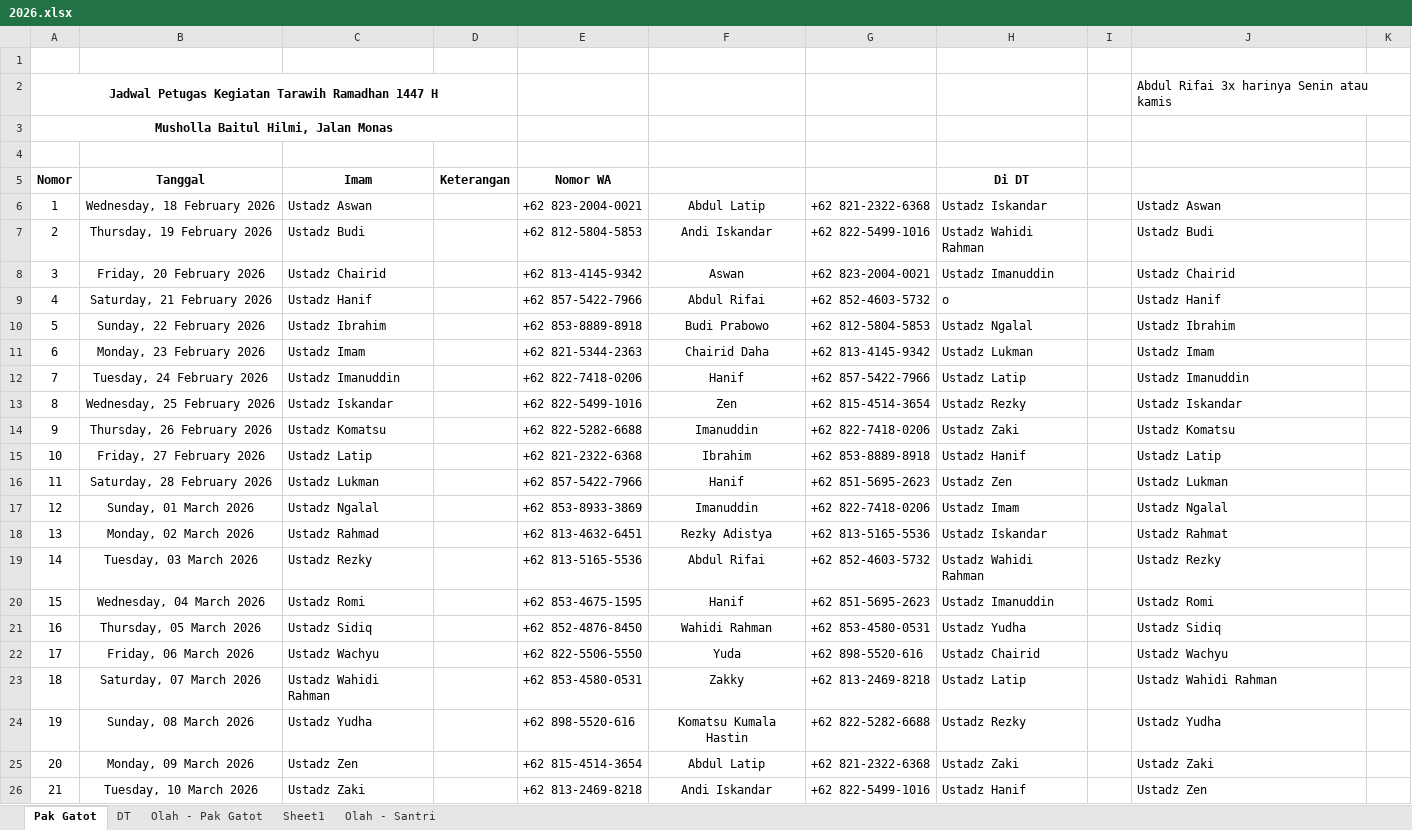
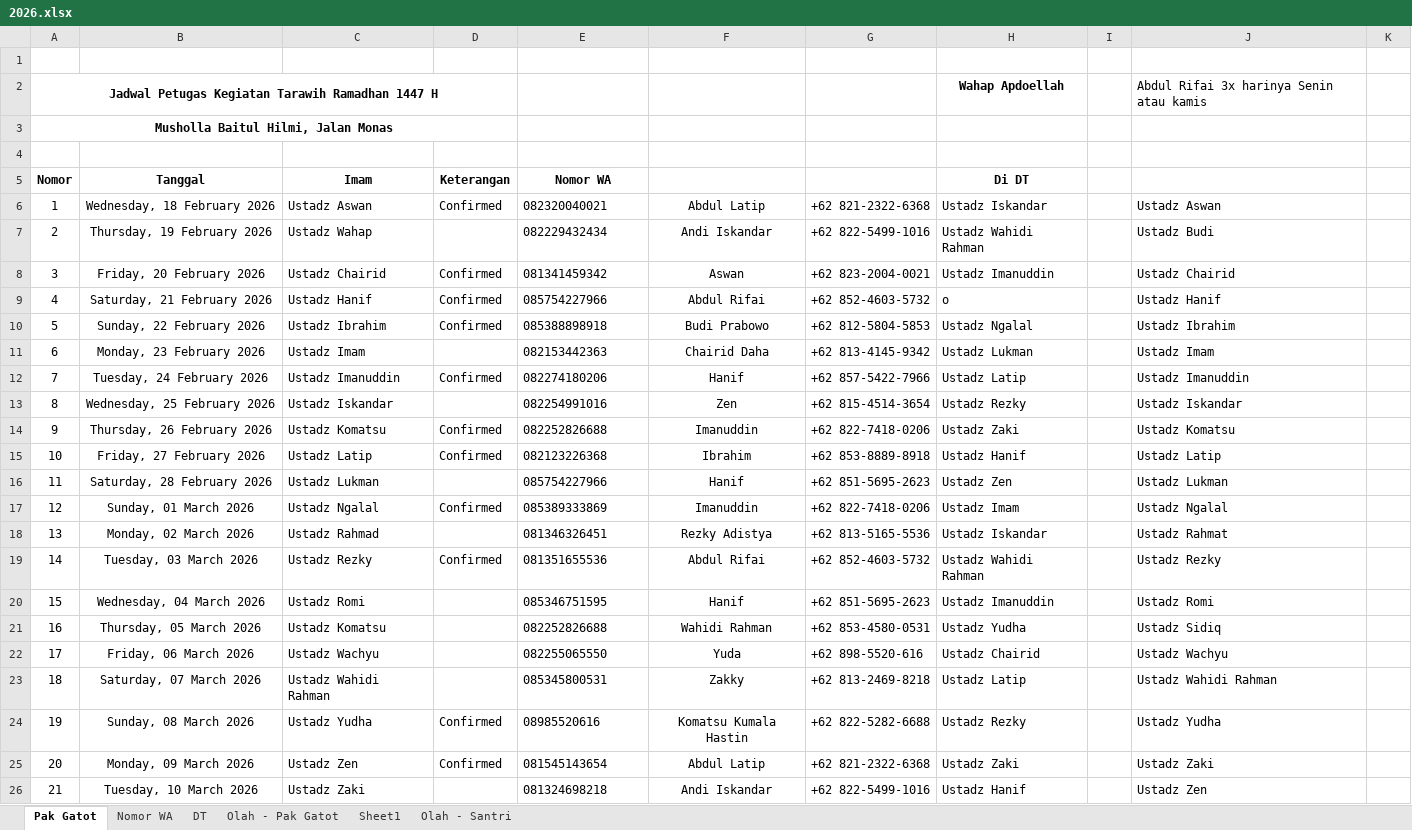
Before and after one commit to mzaini30/jadwal-imam-tarawih, an Excel workbook: 2026.xlsx, sheet Pak Gatot, drawn as a sheet; only a part is shown; values as stored, in another font and other column widths than the file's, no borders; charts and pictures and conditional formats and table styles not drawn; the diff covers the shown part only; the diff names each change by its address in the sheet, - before the commit and + after, or states it on an @@ line.

Commit message:
Sudah kabarin semua

```diff
--- a/2026.xlsx (sheet Pak Gatot)
+++ b/2026.xlsx (sheet Pak Gatot)
+sheet tab: Nomor WA
-H2 (Di DT): (empty)
+H2 (Di DT): Wahap Apdoellah
-D6 (Keterangan): (empty)
+D6 (Keterangan): Confirmed
-E6 (Nomor WA): +62 823-2004-0021
+E6 (Nomor WA): 082320040021
-C7 (Imam): Ustadz Budi
+C7 (Imam): Ustadz Wahap
-E7 (Nomor WA): +62 812-5804-5853
+E7 (Nomor WA): 082229432434
-D8:D10 (Keterangan): (empty)
+D8:D10 (Keterangan): Confirmed
-E8 (Nomor WA): +62 813-4145-9342
+E8 (Nomor WA): 081341459342
-E9 (Nomor WA): +62 857-5422-7966
+E9 (Nomor WA): 085754227966
-E10 (Nomor WA): +62 853-8889-8918
+E10 (Nomor WA): 085388898918
-E11 (Nomor WA): +62 821-5344-2363
+E11 (Nomor WA): 082153442363
-D12 (Keterangan): (empty)
+D12 (Keterangan): Confirmed
-E12 (Nomor WA): +62 822-7418-0206
+E12 (Nomor WA): 082274180206
-E13 (Nomor WA): +62 822-5499-1016
+E13 (Nomor WA): 082254991016
-D14:D15 (Keterangan): (empty)
+D14:D15 (Keterangan): Confirmed
-E14 (Nomor WA): +62 822-5282-6688
+E14 (Nomor WA): 082252826688
-E15 (Nomor WA): +62 821-2322-6368
+E15 (Nomor WA): 082123226368
-E16 (Nomor WA): +62 857-5422-7966
+E16 (Nomor WA): 085754227966
-D17 (Keterangan): (empty)
+D17 (Keterangan): Confirmed
-E17 (Nomor WA): +62 853-8933-3869
+E17 (Nomor WA): 085389333869
-E18 (Nomor WA): +62 813-4632-6451
+E18 (Nomor WA): 081346326451
-D19 (Keterangan): (empty)
+D19 (Keterangan): Confirmed
-E19 (Nomor WA): +62 813-5165-5536
+E19 (Nomor WA): 081351655536
-E20 (Nomor WA): +62 853-4675-1595
+E20 (Nomor WA): 085346751595
-C21 (Imam): Ustadz Sidiq
+C21 (Imam): Ustadz Komatsu
-E21 (Nomor WA): +62 852-4876-8450
+E21 (Nomor WA): 082252826688
-E22 (Nomor WA): +62 822-5506-5550
+E22 (Nomor WA): 082255065550
-E23 (Nomor WA): +62 853-4580-0531
+E23 (Nomor WA): 085345800531
-D24:D25 (Keterangan): (empty)
+D24:D25 (Keterangan): Confirmed
-E24 (Nomor WA): +62 898-5520-616
+E24 (Nomor WA): 08985520616
-E25 (Nomor WA): +62 815-4514-3654
+E25 (Nomor WA): 081545143654
-E26 (Nomor WA): +62 813-2469-8218
+E26 (Nomor WA): 081324698218
```
Also changed, not shown: 16 edited cells and merged cells elsewhere in this sheet, charts or pictures.
